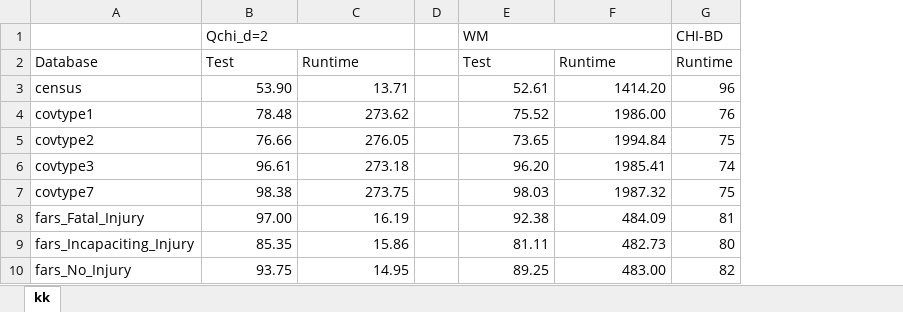
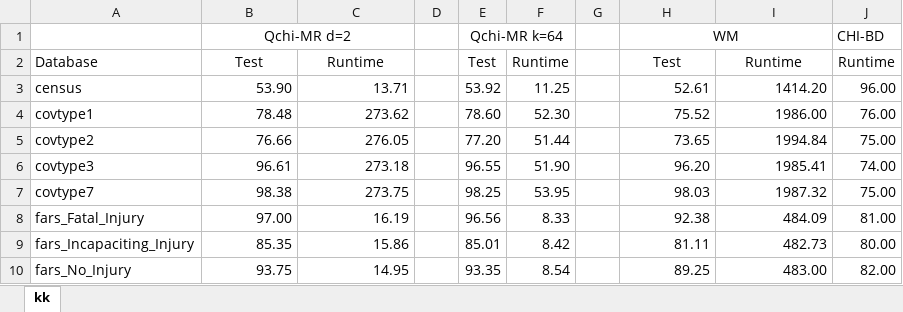
Before and after one commit to Raul-PerezR/W_M_Multirules, an Excel workbook: src/Comparing_QChiMR_WM_CHIBD.xlsx, sheet kk, drawn as a sheet; only a part is shown; values as stored, in another font and other column widths than the file's, no borders; removed rows and columns are numbered as before the commit, all else as after; the diff names each change by its address in the sheet, - before the commit and + after, or states it on an @@ line.

```diff
--- a/src/Comparing_QChiMR_WM_CHIBD.xlsx (sheet kk)
+++ b/src/Comparing_QChiMR_WM_CHIBD.xlsx (sheet kk)
+column E, rows 1-10: Qchi-MR k=64 | Test | 53.92 | 78.60 | 77.20 | 96.55 | 98.25 | 96.56 | 85.01 | 93.35
+column F, rows 2-10: Runtime | 11.25 | 52.30 | 51.44 | 51.90 | 53.95 | 8.33 | 8.42 | 8.54
+column G, empty
-column G, rows 1-10: CHI-BD | Runtime | 96 | 76 | 75 | 74 | 75 | 81 | 80 | 82
+column J, rows 1-10: CHI-BD | Runtime | 96.00 | 76.00 | 75.00 | 74.00 | 75.00 | 81.00 | 80.00 | 82.00
-B1: Qchi_d=2
+B1: Qchi-MR d=2
-B1 alignment: left
+B1 alignment: center
-H1 alignment: left
+H1 alignment: center
-B2:C2 alignment: left
+B2:C2 alignment: center
-H2:I2 alignment: left
+H2:I2 alignment: center
```
Also changed, not shown: formulas that keep their value, 7 other files.
